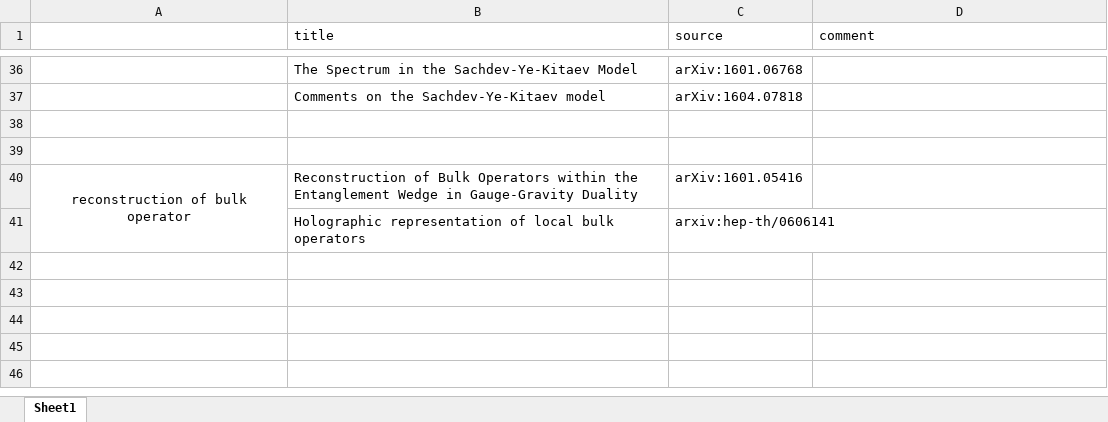
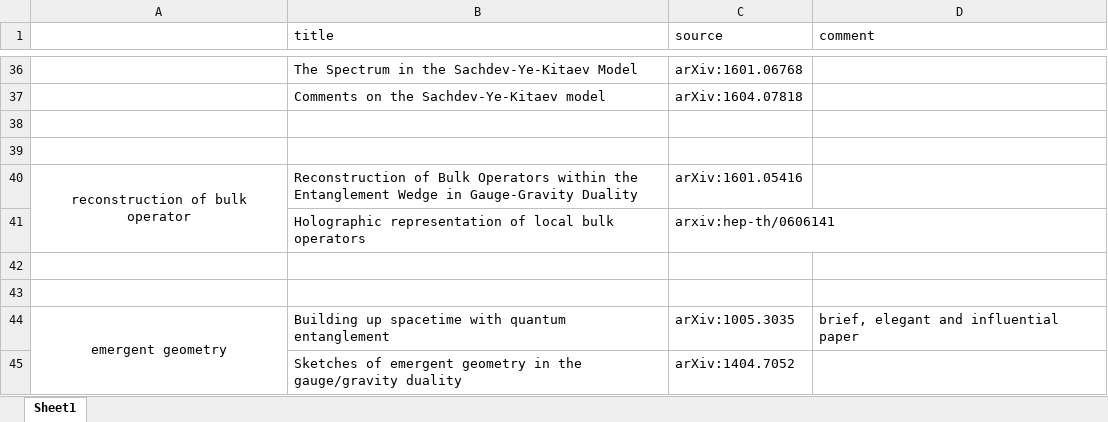
Before and after one commit to SM-at-THU/QuantumGravity, an Excel workbook: RefsAndSyllabus/Ref for QG.xlsx, sheet Sheet1, drawn as a sheet; only a part is shown, gaps mark what is left out; values as stored, in another font and other column widths than the file's, no borders; the diff names each change by its address in the sheet, - before the commit and + after, or states it on an @@ line.

Commit message:
Ref add
add some reference about emergent geometry

```diff
--- a/RefsAndSyllabus/Ref for QG.xlsx (sheet Sheet1)
+++ b/RefsAndSyllabus/Ref for QG.xlsx (sheet Sheet1)
+row 42: (empty)
+row 43: (empty)
+row 44: emergent geometry | Building up spacetime with quantum entanglement | arXiv:1005.3035 | brief, elegant and influential paper
+row 45:  | Sketches of emergent geometry in the gauge/gravity duality | arXiv:1404.7052
```
Also changed, not shown: 1 other file.
